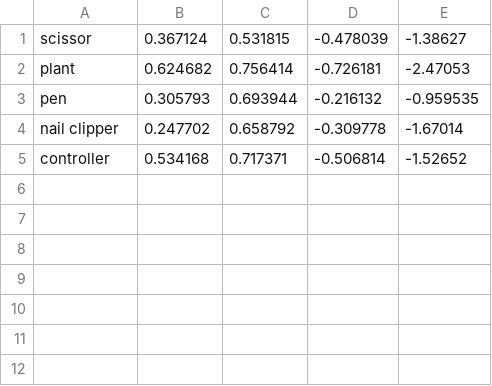
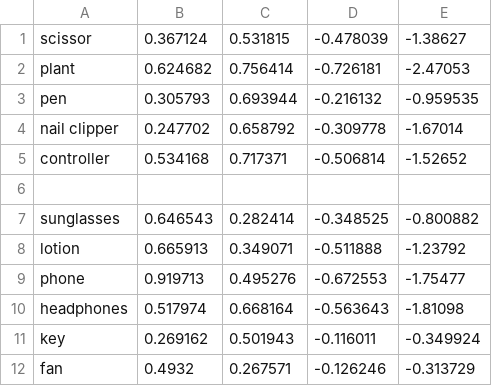
Before and after one commit to ParkerCai/Project_3_Real-time_2-D_Object_Recognition, a CSV file: data/objects_db.csv, drawn as a sheet.

```diff
--- a/data/objects_db.csv
+++ b/data/objects_db.csv
@@ -5 +5,8 @@ nail clipper,0.247702,0.658792,-0.309778,-1.67014
 controller,0.534168,0.717371,-0.506814,-1.52652
+
+sunglasses,0.646543,0.282414,-0.348525,-0.800882
+lotion,0.665913,0.349071,-0.511888,-1.23792
+phone,0.919713,0.495276,-0.672553,-1.75477
+headphones,0.517974,0.668164,-0.563643,-1.81098
+key,0.269162,0.501943,-0.116011,-0.349924
+fan,0.4932,0.267571,-0.126246,-0.313729
```
Also changed, not shown: data/objects_cnn_db.csv, 6 other files.
